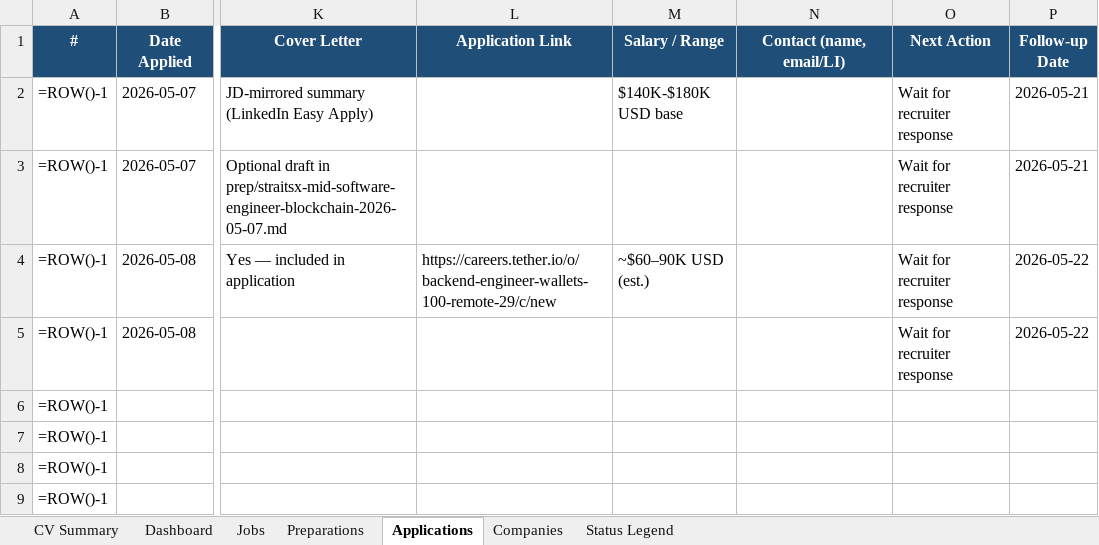
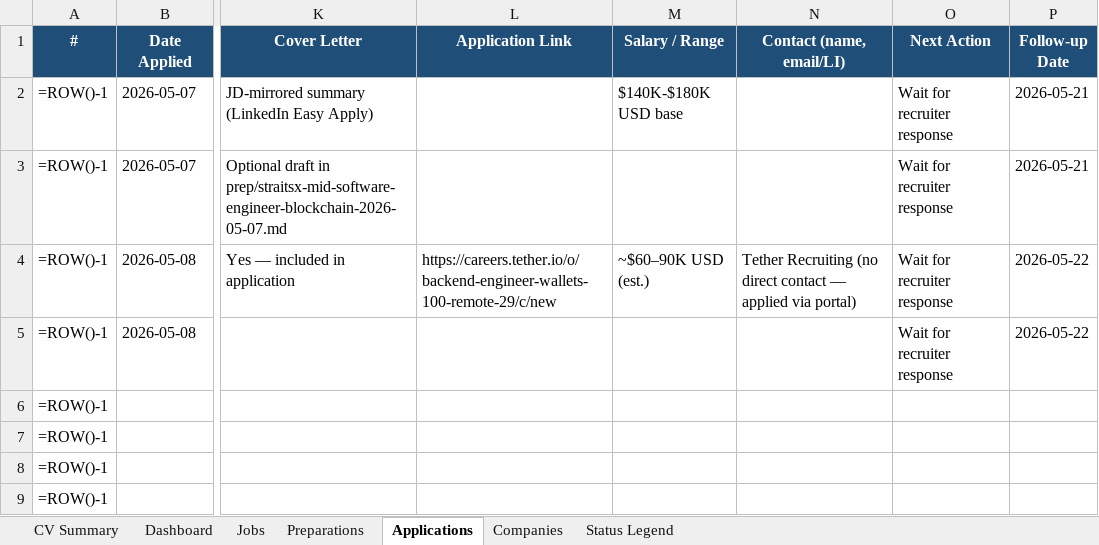
Before and after one commit to aliyanamu/career-ops, an Excel workbook: Job_Hunting_Progress.xlsx, sheet Applications, drawn as a sheet; only a part is shown, gaps mark what is left out; values as stored, in another font and other column widths than the file's, no borders; formulas without a stored value are shown as written; conditional formats not drawn; the diff names each change by its address in the sheet, - before the commit and + after, or states it on an @@ line.

```diff
--- a/Job_Hunting_Progress.xlsx (sheet Applications)
+++ b/Job_Hunting_Progress.xlsx (sheet Applications)
-N4 (Contact (name, email/LI)): (empty)
+N4 (Contact (name, email/LI)): Tether Recruiting (no direct contact — applied via portal)
```
